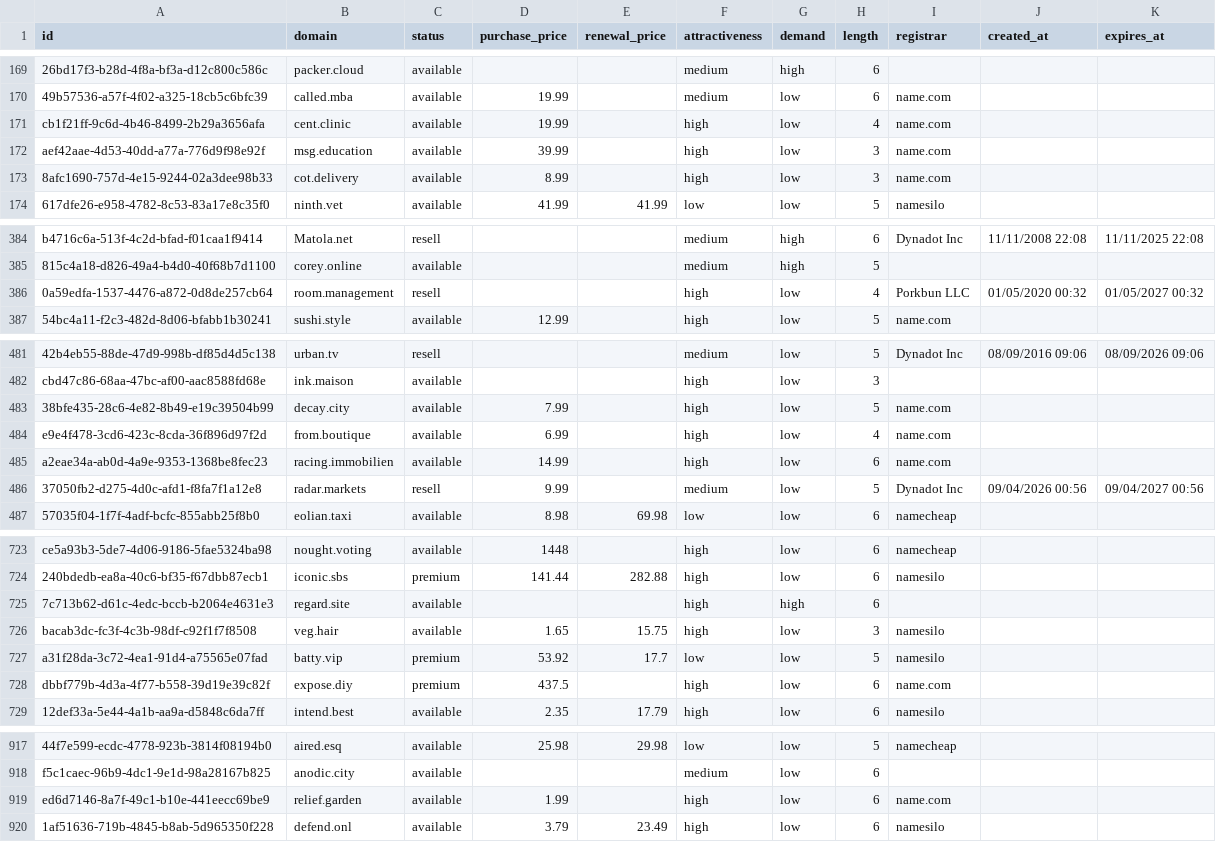
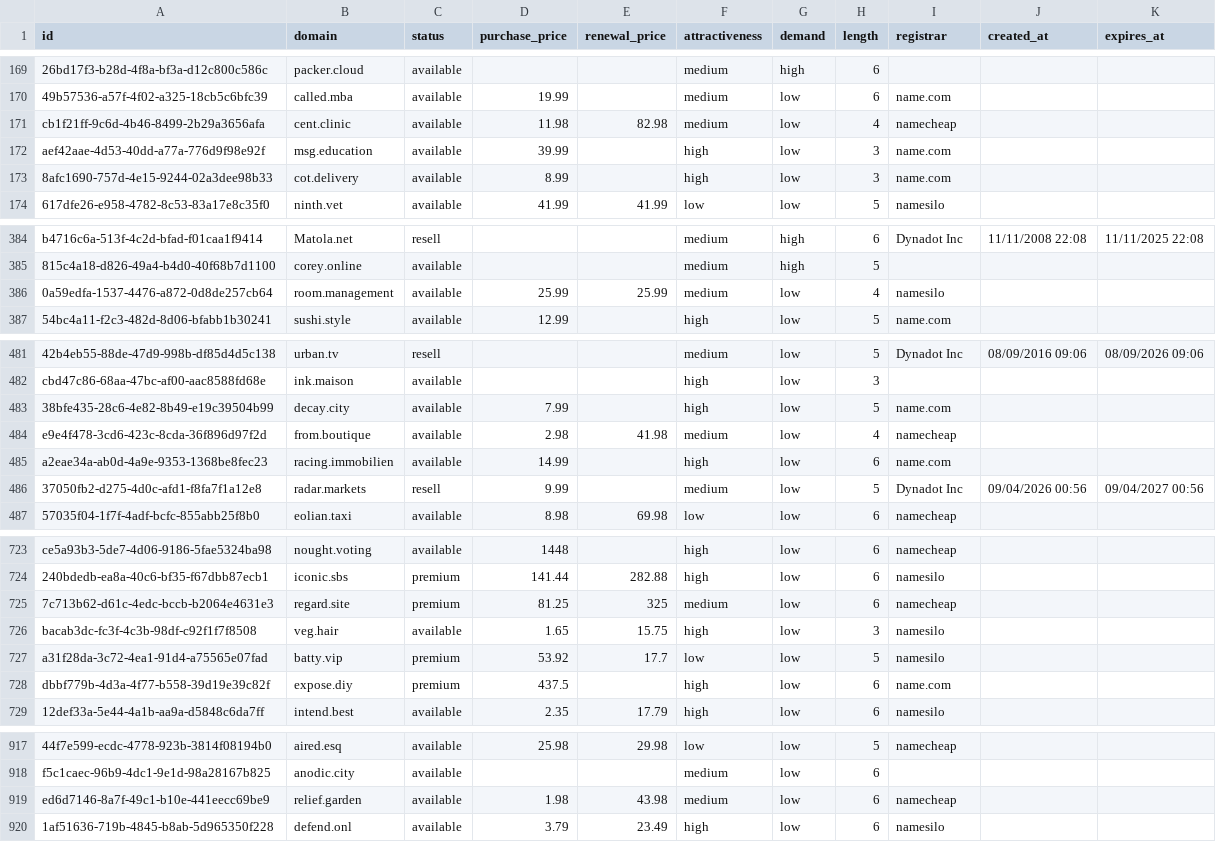
Before and after one commit to UniqueDomains/short-oneword-domains, a CSV file: short.csv, drawn as a sheet; only a part is shown, gaps mark what is left out; the diff covers the shown part only; the diff names each change by its address in the sheet, - before the commit and + after, or states it on an @@ line.

Commit message:
Domains update

```diff
--- a/short.csv
+++ b/short.csv
-D171 (purchase_price): 19.99
+D171 (purchase_price): 11.98
-E171 (renewal_price): (empty)
+E171 (renewal_price): 82.98
-F171 (attractiveness): high
+F171 (attractiveness): medium
-I171 (registrar): name.com
+I171 (registrar): namecheap
-C386 (status): resell
+C386 (status): available
-D386 (purchase_price): (empty)
+D386 (purchase_price): 25.99
-E386 (renewal_price): (empty)
+E386 (renewal_price): 25.99
-F386 (attractiveness): high
+F386 (attractiveness): medium
-I386 (registrar): Porkbun LLC
+I386 (registrar): namesilo
-J386 (created_at): 01/05/2020 00:32
+J386 (created_at): (empty)
-K386 (expires_at): 01/05/2027 00:32
+K386 (expires_at): (empty)
-D484 (purchase_price): 6.99
+D484 (purchase_price): 2.98
-E484 (renewal_price): (empty)
+E484 (renewal_price): 41.98
-F484 (attractiveness): high
+F484 (attractiveness): medium
-I484 (registrar): name.com
+I484 (registrar): namecheap
-C725 (status): available
+C725 (status): premium
-D725 (purchase_price): (empty)
+D725 (purchase_price): 81.25
-E725 (renewal_price): (empty)
+E725 (renewal_price): 325
-F725 (attractiveness): high
+F725 (attractiveness): medium
-G725 (demand): high
+G725 (demand): low
-I725 (registrar): (empty)
+I725 (registrar): namecheap
-D919 (purchase_price): 1.99
+D919 (purchase_price): 1.98
-E919 (renewal_price): (empty)
+E919 (renewal_price): 43.98
-F919 (attractiveness): high
+F919 (attractiveness): medium
-I919 (registrar): name.com
+I919 (registrar): namecheap
```
Also changed, not shown: 5 edited cells elsewhere in this file, 4 other files.
